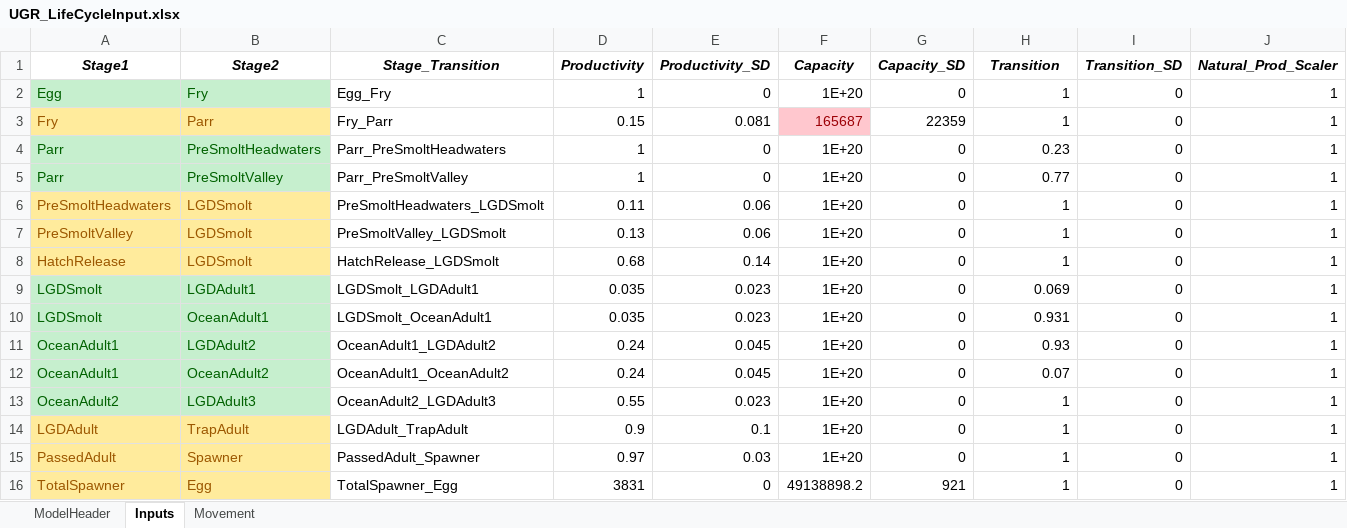
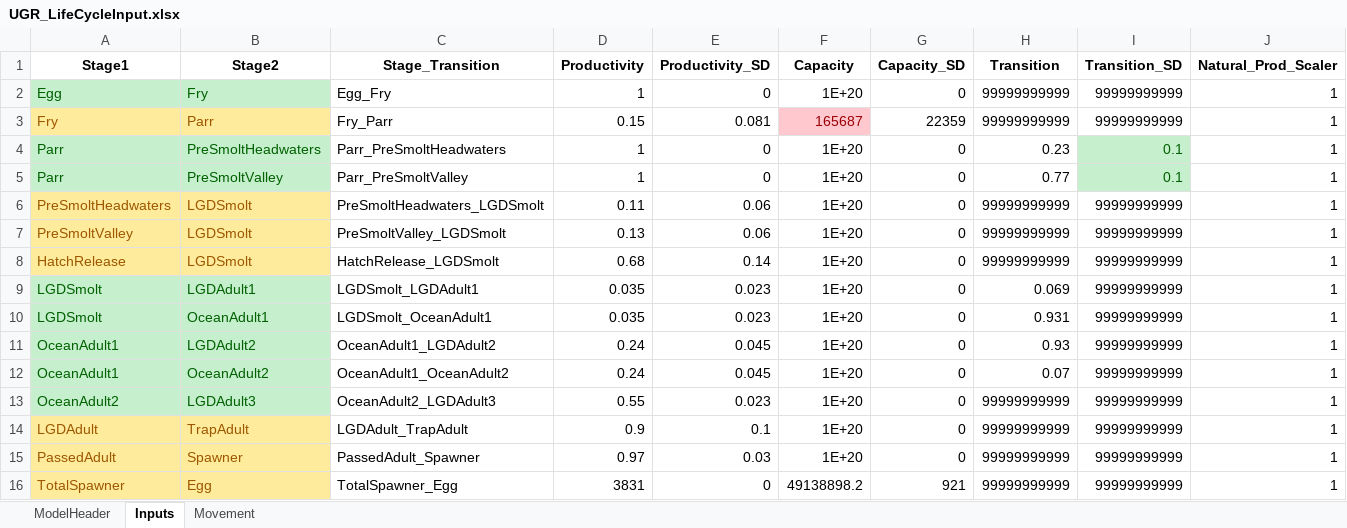
Before and after one commit to nick4rivers/Life-Cycle-Model, an Excel workbook: UGR_LifeCycleInput.xlsx, sheet Inputs, drawn as a sheet; only a part is shown; values as stored, in another font and other column widths than the file's, no borders; the diff covers the shown part only; the diff names each change by its address in the sheet, - before the commit and + after, or states it on an @@ line.

```diff
--- a/UGR_LifeCycleInput.xlsx (sheet Inputs)
+++ b/UGR_LifeCycleInput.xlsx (sheet Inputs)
-A1:J1 italic: on
+A1:J1 italic: off
-H2:H3 (Transition): 1
+H2:H3 (Transition): 99999999999
-I2:I3 (Transition_SD): 0
+I2:I3 (Transition_SD): 99999999999
-I4:I5 (Transition_SD): 0
+I4:I5 (Transition_SD): 0.1
@@ I4:I5 fill: none → #C6EFCE, text colour: black → #006100 @@
-H6:H8 (Transition): 1
+H6:H8 (Transition): 99999999999
-I6:I16 (Transition_SD): 0
+I6:I16 (Transition_SD): 99999999999
-H13:H16 (Transition): 1
+H13:H16 (Transition): 99999999999
```
Also changed, not shown: cell formats elsewhere in this sheet, sheet ModelHeader, OutputDefinitions.xlsx, 9 other files.
